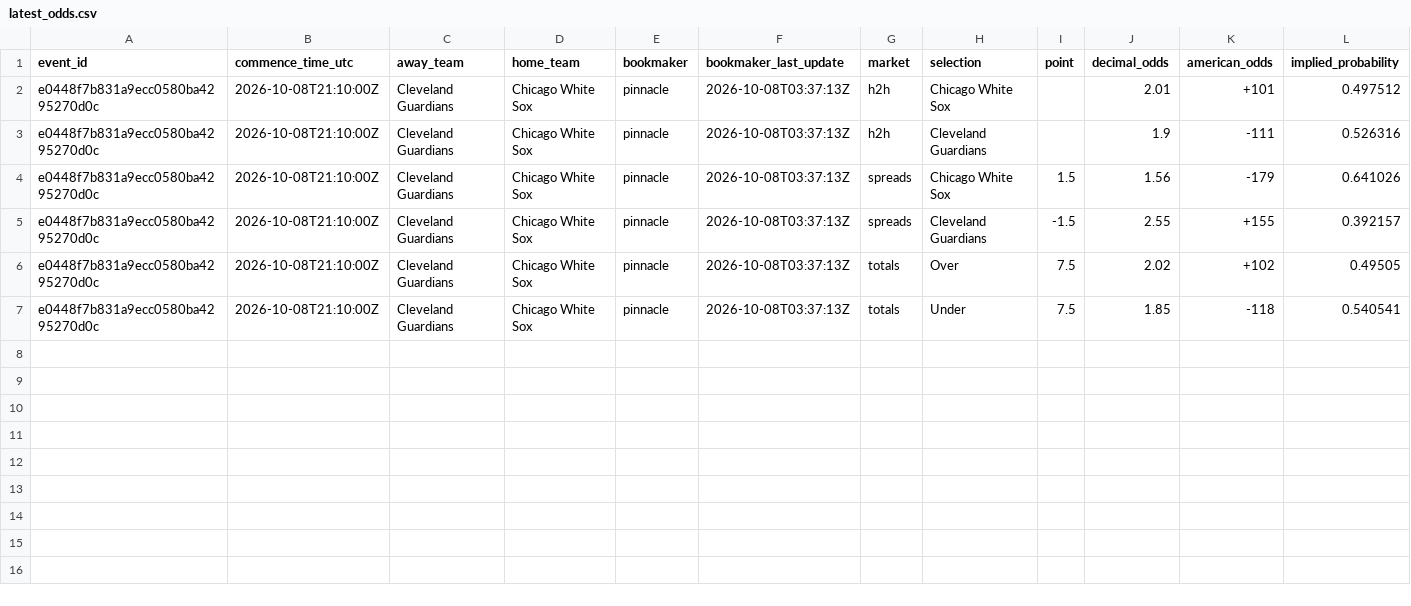
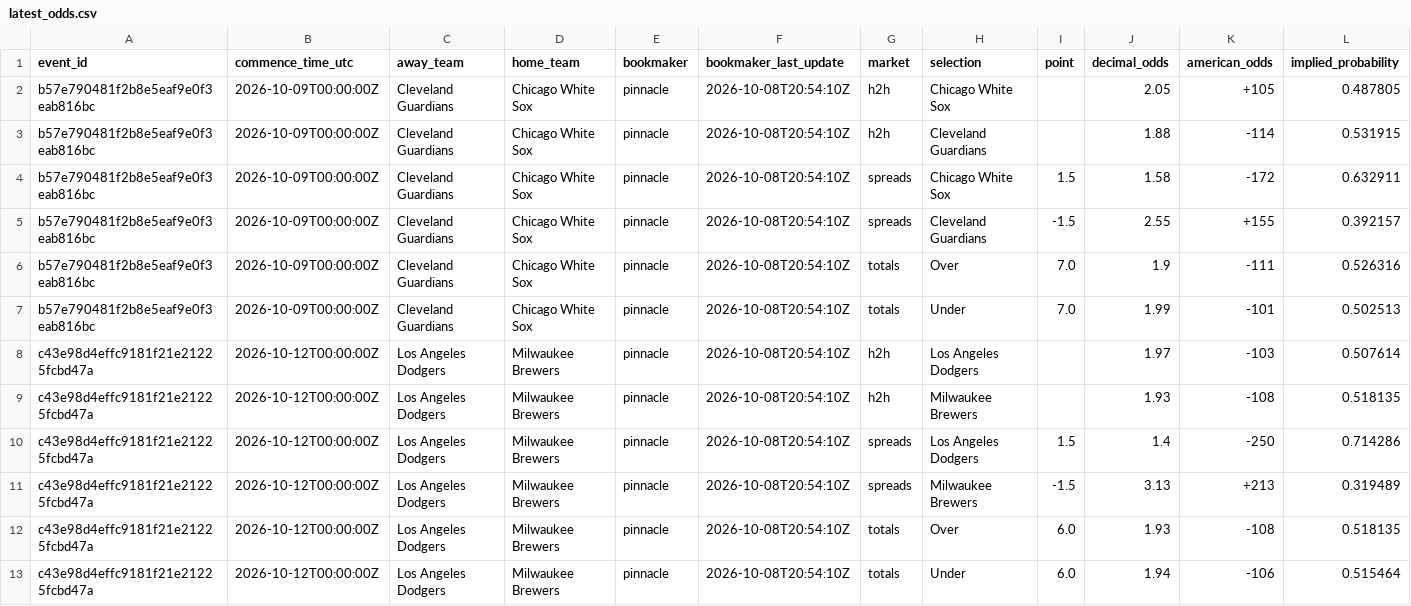
Before and after one commit to kouheiarai/mlb-ai-predictor, a CSV file: data/latest_odds.csv, drawn as a sheet.

```diff
--- a/data/latest_odds.csv
+++ b/data/latest_odds.csv
@@ -1,7 +1,13 @@
 event_id,commence_time_utc,away_team,home_team,bookmaker,bookmaker_last_update,market,selection,point,decimal_odds,american_odds,implied_probability
-e0448f7b831a9ecc0580ba4295270d0c,2026-10-08T21:10:00Z,Cleveland Guardians,Chicago White Sox,pinnacle,2026-10-08T03:37:13Z,h2h,Chicago White Sox,,2.01,+101,0.497512
-e0448f7b831a9ecc0580ba4295270d0c,2026-10-08T21:10:00Z,Cleveland Guardians,Chicago White Sox,pinnacle,2026-10-08T03:37:13Z,h2h,Cleveland Guardians,,1.9,-111,0.526316
-e0448f7b831a9ecc0580ba4295270d0c,2026-10-08T21:10:00Z,Cleveland Guardians,Chicago White Sox,pinnacle,2026-10-08T03:37:13Z,spreads,Chicago White Sox,1.5,1.56,-179,0.641026
-e0448f7b831a9ecc0580ba4295270d0c,2026-10-08T21:10:00Z,Cleveland Guardians,Chicago White Sox,pinnacle,2026-10-08T03:37:13Z,spreads,Cleveland Guardians,-1.5,2.55,+155,0.392157
-e0448f7b831a9ecc0580ba4295270d0c,2026-10-08T21:10:00Z,Cleveland Guardians,Chicago White Sox,pinnacle,2026-10-08T03:37:13Z,totals,Over,7.5,2.02,+102,0.49505
-e0448f7b831a9ecc0580ba4295270d0c,2026-10-08T21:10:00Z,Cleveland Guardians,Chicago White Sox,pinnacle,2026-10-08T03:37:13Z,totals,Under,7.5,1.85,-118,0.540541
+b57e790481f2b8e5eaf9e0f3eab816bc,2026-10-09T00:00:00Z,Cleveland Guardians,Chicago White Sox,pinnacle,2026-10-08T20:54:10Z,h2h,Chicago White Sox,,2.05,+105,0.487805
+b57e790481f2b8e5eaf9e0f3eab816bc,2026-10-09T00:00:00Z,Cleveland Guardians,Chicago White Sox,pinnacle,2026-10-08T20:54:10Z,h2h,Cleveland Guardians,,1.88,-114,0.531915
+b57e790481f2b8e5eaf9e0f3eab816bc,2026-10-09T00:00:00Z,Cleveland Guardians,Chicago White Sox,pinnacle,2026-10-08T20:54:10Z,spreads,Chicago White Sox,1.5,1.58,-172,0.632911
+b57e790481f2b8e5eaf9e0f3eab816bc,2026-10-09T00:00:00Z,Cleveland Guardians,Chicago White Sox,pinnacle,2026-10-08T20:54:10Z,spreads,Cleveland Guardians,-1.5,2.55,+155,0.392157
+b57e790481f2b8e5eaf9e0f3eab816bc,2026-10-09T00:00:00Z,Cleveland Guardians,Chicago White Sox,pinnacle,2026-10-08T20:54:10Z,totals,Over,7.0,1.9,-111,0.526316
+b57e790481f2b8e5eaf9e0f3eab816bc,2026-10-09T00:00:00Z,Cleveland Guardians,Chicago White Sox,pinnacle,2026-10-08T20:54:10Z,totals,Under,7.0,1.99,-101,0.502513
+c43e98d4effc9181f21e21225fcbd47a,2026-10-12T00:00:00Z,Los Angeles Dodgers,Milwaukee Brewers,pinnacle,2026-10-08T20:54:10Z,h2h,Los Angeles Dodgers,,1.97,-103,0.507614
+c43e98d4effc9181f21e21225fcbd47a,2026-10-12T00:00:00Z,Los Angeles Dodgers,Milwaukee Brewers,pinnacle,2026-10-08T20:54:10Z,h2h,Milwaukee Brewers,,1.93,-108,0.518135
+c43e98d4effc9181f21e21225fcbd47a,2026-10-12T00:00:00Z,Los Angeles Dodgers,Milwaukee Brewers,pinnacle,2026-10-08T20:54:10Z,spreads,Los Angeles Dodgers,1.5,1.4,-250,0.714286
+c43e98d4effc9181f21e21225fcbd47a,2026-10-12T00:00:00Z,Los Angeles Dodgers,Milwaukee Brewers,pinnacle,2026-10-08T20:54:10Z,spreads,Milwaukee Brewers,-1.5,3.13,+213,0.319489
+c43e98d4effc9181f21e21225fcbd47a,2026-10-12T00:00:00Z,Los Angeles Dodgers,Milwaukee Brewers,pinnacle,2026-10-08T20:54:10Z,totals,Over,6.0,1.93,-108,0.518135
+c43e98d4effc9181f21e21225fcbd47a,2026-10-12T00:00:00Z,Los Angeles Dodgers,Milwaukee Brewers,pinnacle,2026-10-08T20:54:10Z,totals,Under,6.0,1.94,-106,0.515464
```
Also changed, not shown: data/predictions.csv, docs/latest_odds.csv, 57 other files.
